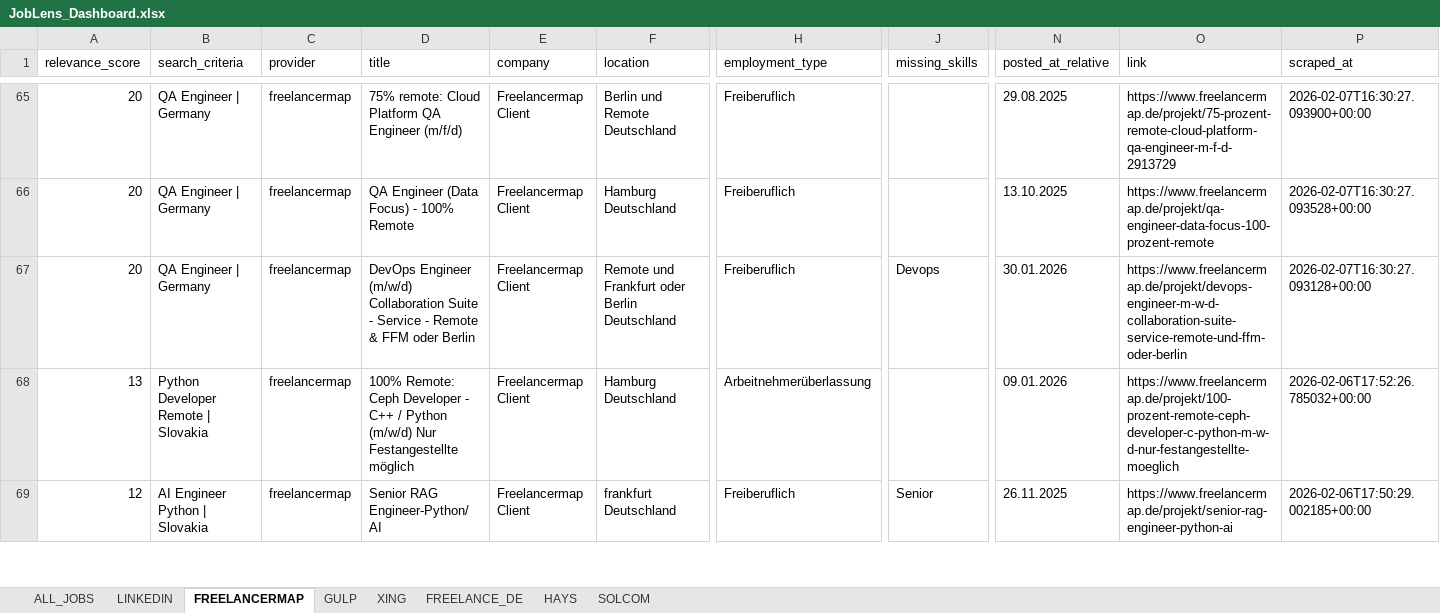
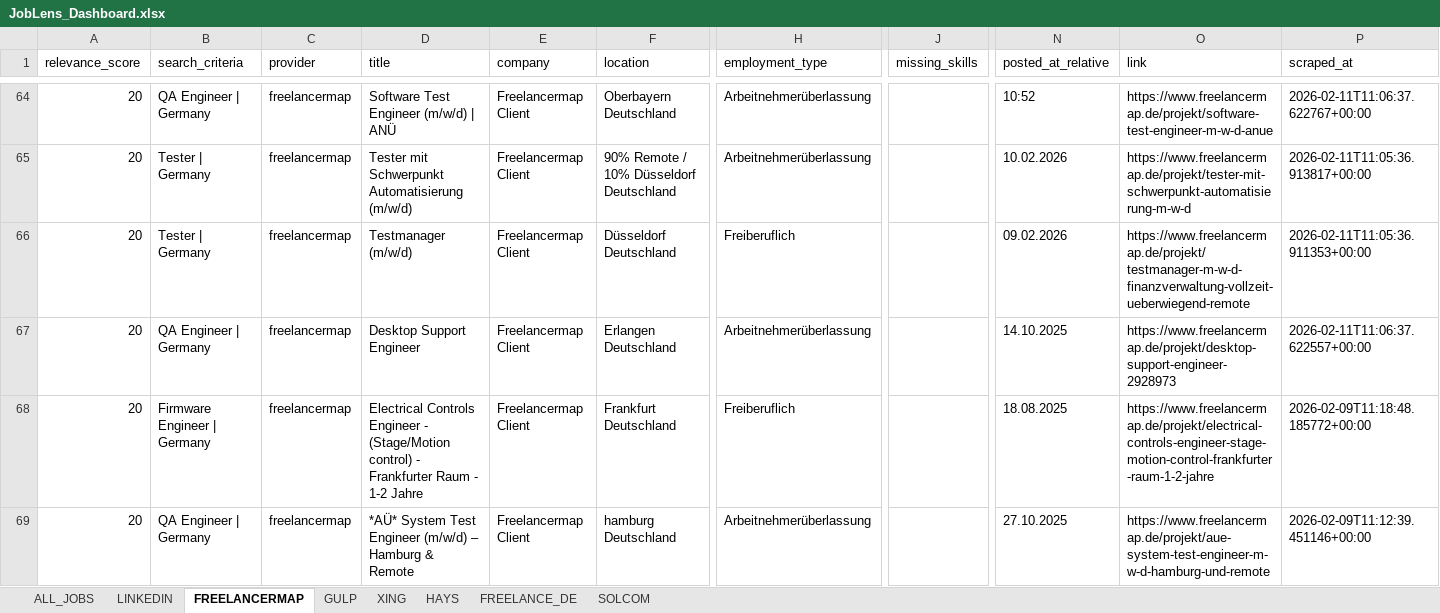
Before and after one commit to OpenXFlow/jobLens-data, an Excel workbook: results/JobLens_Dashboard.xlsx, sheet FREELANCERMAP, drawn as a sheet; only a part is shown, gaps mark what is left out; the shorter side is filled out with more unchanged rows; values as stored, in another font and other column widths than the file's, no borders; addresses are those after the commit; rows hold the shown columns only; the diff covers the shown part only; the diff names each change by its address in the sheet, - before the commit and + after, or states it on an @@ line.

Commit message:
Auto-update: Data sync 2026-02-11

```diff
--- a/results/JobLens_Dashboard.xlsx (sheet FREELANCERMAP)
+++ b/results/JobLens_Dashboard.xlsx (sheet FREELANCERMAP)
@@ sheet tab order changed: ALL_JOBS | LINKEDIN | FREELANCERMAP | GULP | XING | HAYS | FREELANCE_DE | SOLCOM @@
-D64 (title): 75% remote: Cloud Platform QA Engineer (m/f/d)
+D64 (title): Software Test Engineer (m/w/d) | ANÜ
-F64 (location): Berlin und Remote Deutschland
+F64 (location): Oberbayern Deutschland
-H64 (employment_type): Freiberuflich
+H64 (employment_type): Arbeitnehmerüberlassung
-N64 (posted_at_relative): 29.08.2025
+N64 (posted_at_relative): 10:52
-O64 (link): https://www.freelancermap.de/projekt/75-prozent-remote-cloud-platform-qa-engineer-m-f-d-2913729
+O64 (link): https://www.freelancermap.de/projekt/software-test-engineer-m-w-d-anue
-P64 (scraped_at): 2026-02-07T16:30:27.093900+00:00
+P64 (scraped_at): 2026-02-11T11:06:37.622767+00:00
+row 65: 20 | Tester | Germany | freelancermap | Tester mit Schwerpunkt Automatisierung (m/w/d) | Freelancermap Client | 90% Remote / 10% Düsseldorf Deutschland | Arbeitnehmerüberlassung |  | 10.02.2026 | https://www.freelancermap.de/projekt/tester-mit-schwerpunkt-automatisierung-m-w-d | 2026-02-11T11:05:36.913817+00:00
-B66 (search_criteria): QA Engineer | Germany
+B66 (search_criteria): Tester | Germany
-D66 (title): QA Engineer (Data Focus) - 100% Remote
+D66 (title): Testmanager (m/w/d)
-F66 (location): Hamburg Deutschland
+F66 (location): Düsseldorf Deutschland
-N66 (posted_at_relative): 13.10.2025
+N66 (posted_at_relative): 09.02.2026
-O66 (link): https://www.freelancermap.de/projekt/qa-engineer-data-focus-100-prozent-remote
+O66 (link): https://www.freelancermap.de/projekt/testmanager-m-w-d-finanzverwaltung-vollzeit-ueberwiegend-remote
-P66 (scraped_at): 2026-02-07T16:30:27.093528+00:00
+P66 (scraped_at): 2026-02-11T11:05:36.911353+00:00
-D67 (title): DevOps Engineer (m/w/d) Collaboration Suite - Service - Remote & FFM oder Berlin
+D67 (title): Desktop Support Engineer
-F67 (location): Remote und Frankfurt oder Berlin Deutschland
+F67 (location): Erlangen Deutschland
-H67 (employment_type): Freiberuflich
+H67 (employment_type): Arbeitnehmerüberlassung
-J67 (missing_skills): Devops
+J67 (missing_skills): (empty)
-N67 (posted_at_relative): 30.01.2026
+N67 (posted_at_relative): 14.10.2025
-O67 (link): https://www.freelancermap.de/projekt/devops-engineer-m-w-d-collaboration-suite-service-remote-und-ffm-oder-berlin
+O67 (link): https://www.freelancermap.de/projekt/desktop-support-engineer-2928973
-P67 (scraped_at): 2026-02-07T16:30:27.093128+00:00
+P67 (scraped_at): 2026-02-11T11:06:37.622557+00:00
@@ row 20 moved to row 68: 20 @@
@@ row 19 moved to row 69: 20 @@
```
Also changed, not shown: 5 added rows and 114 moved rows elsewhere in this sheet, sheet ALL_JOBS, sheet LINKEDIN, sheet XING, sheet GULP, sheet FREELANCE_DE, sheet HAYS, 1 more sheet, 36 other files.
